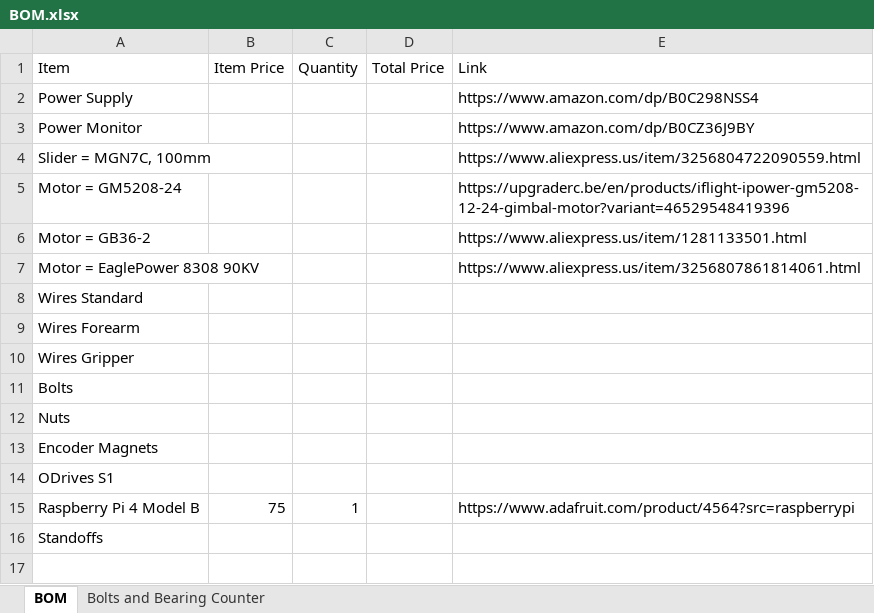
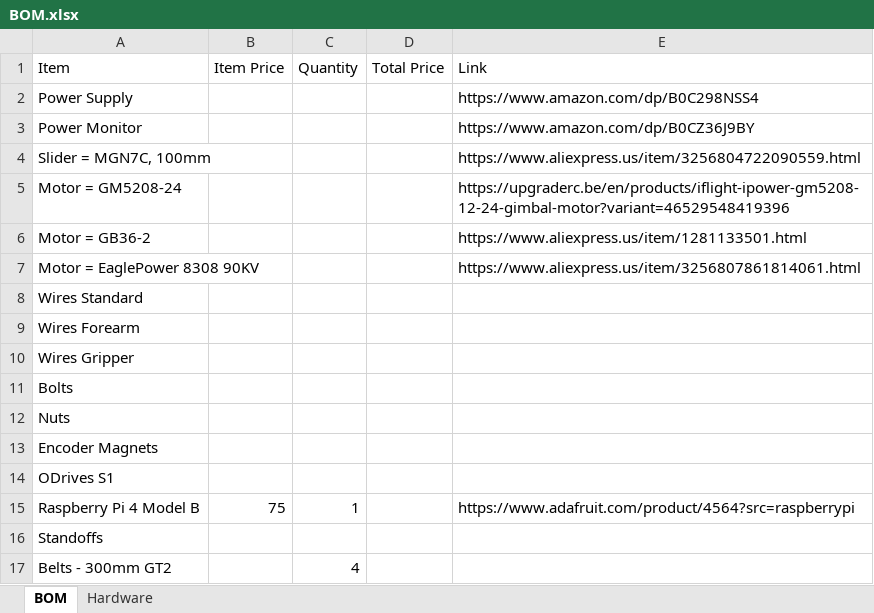
Before and after one commit to JesseDarr/dARM, an Excel workbook: BOM.xlsx, sheet BOM, drawn as a sheet; values as stored, in another font and other column widths than the file's, no borders; the diff names each change by its address in the sheet, - before the commit and + after, or states it on an @@ line.

Commit message:
Hardware section of BOM mostly completed, counting is done, need to double check all highlighted cells, measure finger screws, and collect pricing/links/identifier numbers

```diff
--- a/BOM.xlsx (sheet BOM)
+++ b/BOM.xlsx (sheet BOM)
-sheet tab: Bolts and Bearing Counter
+sheet tab: Hardware
+row 17: Belts - 300mm GT2 |  | 4
```
Also changed, not shown: sheet Hardware.
